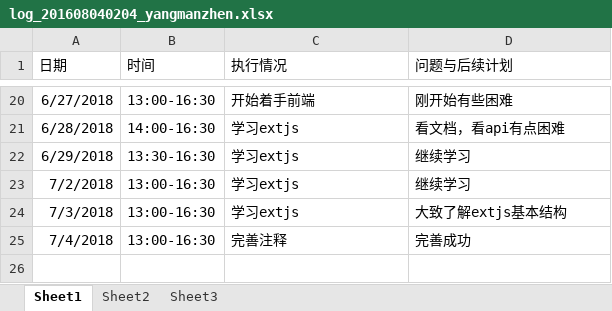
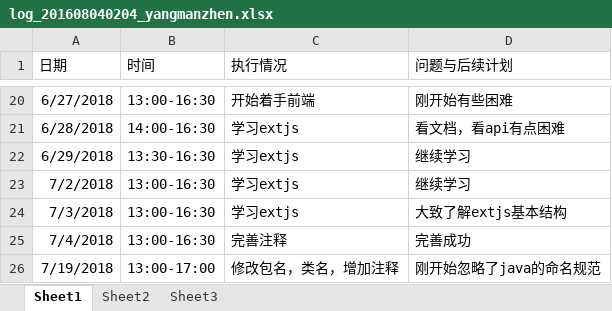
Before and after one commit to Modxue/express, an Excel workbook: doc/log/log_201608040204_yangmanzhen.xlsx, sheet Sheet1, drawn as a sheet; only a part is shown, gaps mark what is left out; values as stored, in another font and other column widths than the file's, no borders; the diff names each change by its address in the sheet, - before the commit and + after, or states it on an @@ line.

Commit message:
修改包名，类名，更新 日志

```diff
--- a/doc/log/log_201608040204_yangmanzhen.xlsx (sheet Sheet1)
+++ b/doc/log/log_201608040204_yangmanzhen.xlsx (sheet Sheet1)
+row 26: 7/19/2018 | 13:00-17:00 | 修改包名，类名，增加注释 | 刚开始忽略了java的命名规范
```
Also changed, not shown: 33 other files.
